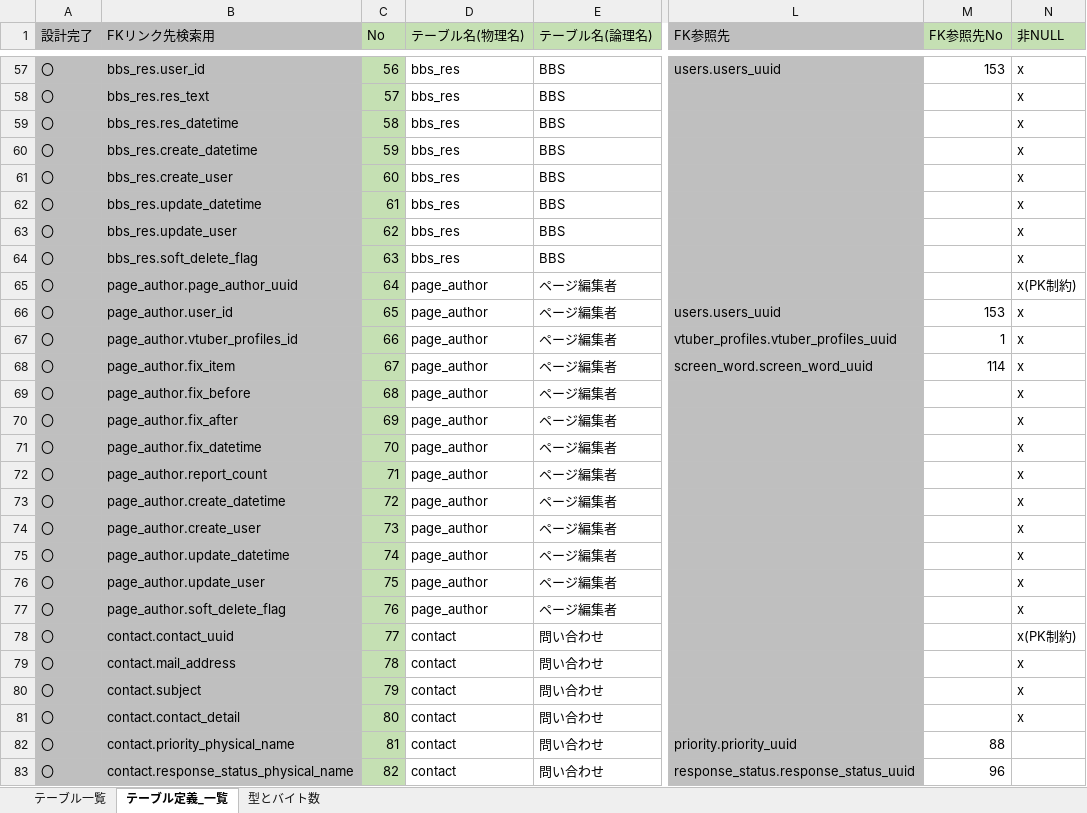
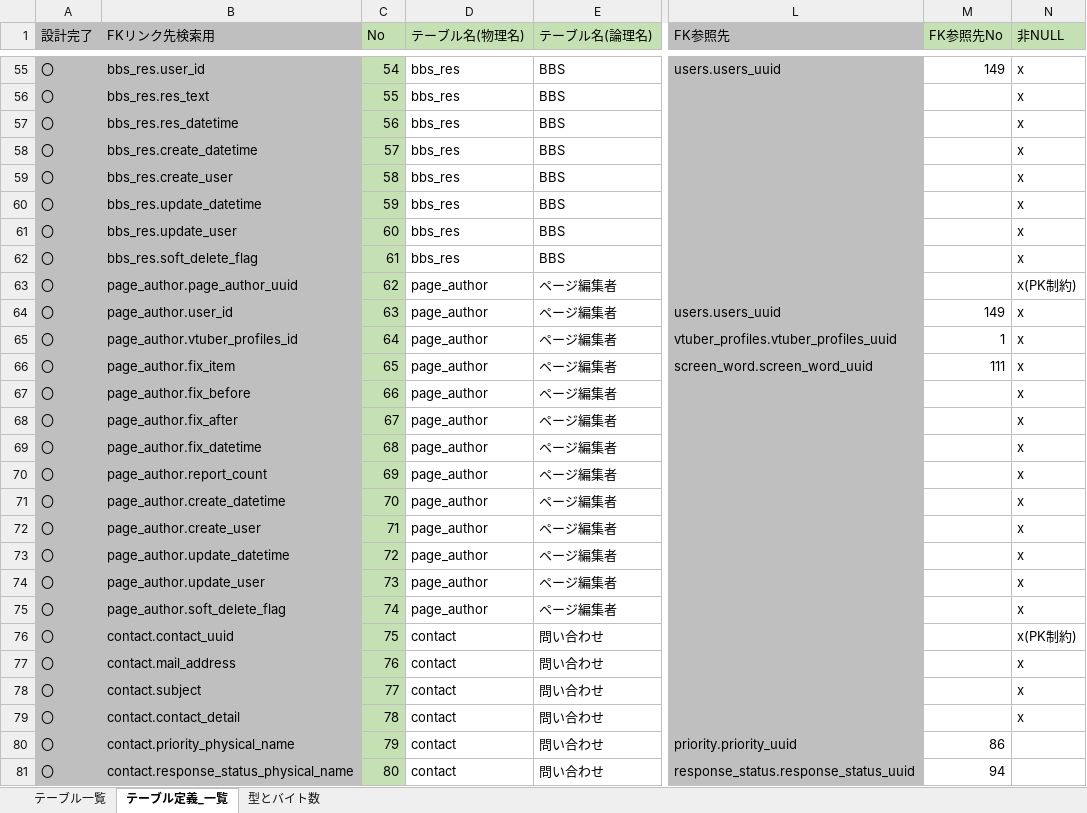
Before and after one commit to Soranoana/VtuberMeikan, an Excel workbook: .design/DB/DB設計たたき台.xlsx, sheet テーブル定義_一覧, drawn as a sheet; only a part is shown, gaps mark what is left out; values as stored, in another font and other column widths than the file's, no borders; addresses are those after the commit; the diff covers the shown part only; the diff names each change by its address in the sheet, - before the commit and + after, or states it on an @@ line.

```diff
--- a/.design/DB/DB設計たたき台.xlsx (sheet テーブル定義_一覧)
+++ b/.design/DB/DB設計たたき台.xlsx (sheet テーブル定義_一覧)
-C55 (No): 56
+C55 (No): 54
-M55 (FK参照先No): 153
+M55 (FK参照先No): 149
-C56 (No): 57
+C56 (No): 55
-C57 (No): 58
+C57 (No): 56
-C58 (No): 59
+C58 (No): 57
-C59 (No): 60
+C59 (No): 58
-C60 (No): 61
+C60 (No): 59
-C61 (No): 62
+C61 (No): 60
-C62 (No): 63
+C62 (No): 61
-C63 (No): 64
+C63 (No): 62
-C64 (No): 65
+C64 (No): 63
-M64 (FK参照先No): 153
+M64 (FK参照先No): 149
-C65 (No): 66
+C65 (No): 64
-C66 (No): 67
+C66 (No): 65
-M66 (FK参照先No): 114
+M66 (FK参照先No): 111
-C67 (No): 68
+C67 (No): 66
-C68 (No): 69
+C68 (No): 67
-C69 (No): 70
+C69 (No): 68
-C70 (No): 71
+C70 (No): 69
-C71 (No): 72
+C71 (No): 70
-C72 (No): 73
+C72 (No): 71
-C73 (No): 74
+C73 (No): 72
-C74 (No): 75
+C74 (No): 73
-C75 (No): 76
+C75 (No): 74
-C76 (No): 77
+C76 (No): 75
-C77 (No): 78
+C77 (No): 76
-C78 (No): 79
+C78 (No): 77
-C79 (No): 80
+C79 (No): 78
-C80 (No): 81
+C80 (No): 79
-M80 (FK参照先No): 88
+M80 (FK参照先No): 86
-C81 (No): 82
+C81 (No): 80
-M81 (FK参照先No): 96
+M81 (FK参照先No): 94
```
Also changed, not shown: 1 added row, 7 removed rows and 252 edited cells elsewhere in this sheet, sheet テーブル一覧, formulas that keep their value, 2 other files.
